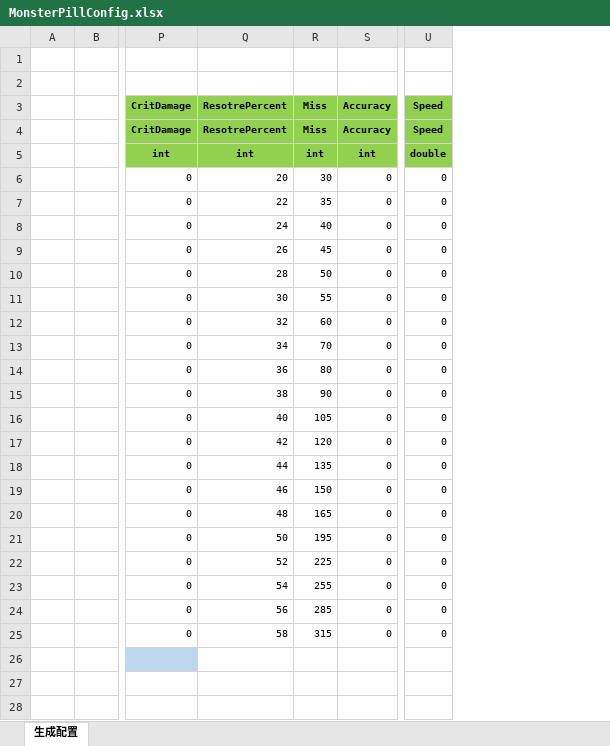
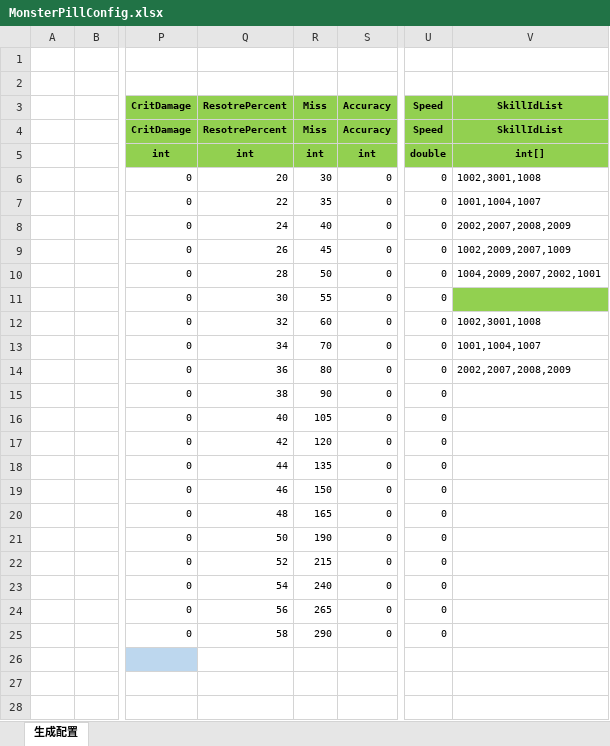
Before and after one commit to wokanjianyang/WrittenLegend, an Excel workbook: Excel/MonsterPillConfig.xlsx, sheet 生成配置, drawn as a sheet; only a part is shown, gaps mark what is left out; values as stored, in another font and other column widths than the file's, no borders; the diff covers the shown part only; the diff names each change by its address in the sheet, - before the commit and + after, or states it on an @@ line.

```diff
--- a/Excel/MonsterPillConfig.xlsx (sheet 生成配置)
+++ b/Excel/MonsterPillConfig.xlsx (sheet 生成配置)
+column V (SkillIdList), rows 4-14: SkillIdList | int[] | 1002,3001,1008 | 1001,1004,1007 | 2002,2007,2008,2009 | 1002,2009,2007,1009 | 1004,2009,2007,2002,1001 |  | 1002,3001,1008 | 1001,1004,1007 | 2002,2007,2008,2009
-R21 (Miss): 195
+R21 (Miss): 190
-R22 (Miss): 225
+R22 (Miss): 215
-R23 (Miss): 255
+R23 (Miss): 240
-R24 (Miss): 285
+R24 (Miss): 265
-R25 (Miss): 315
+R25 (Miss): 290
```
Also changed, not shown: 11 removed rows and 37 edited cells elsewhere in this sheet, 9 other files.
